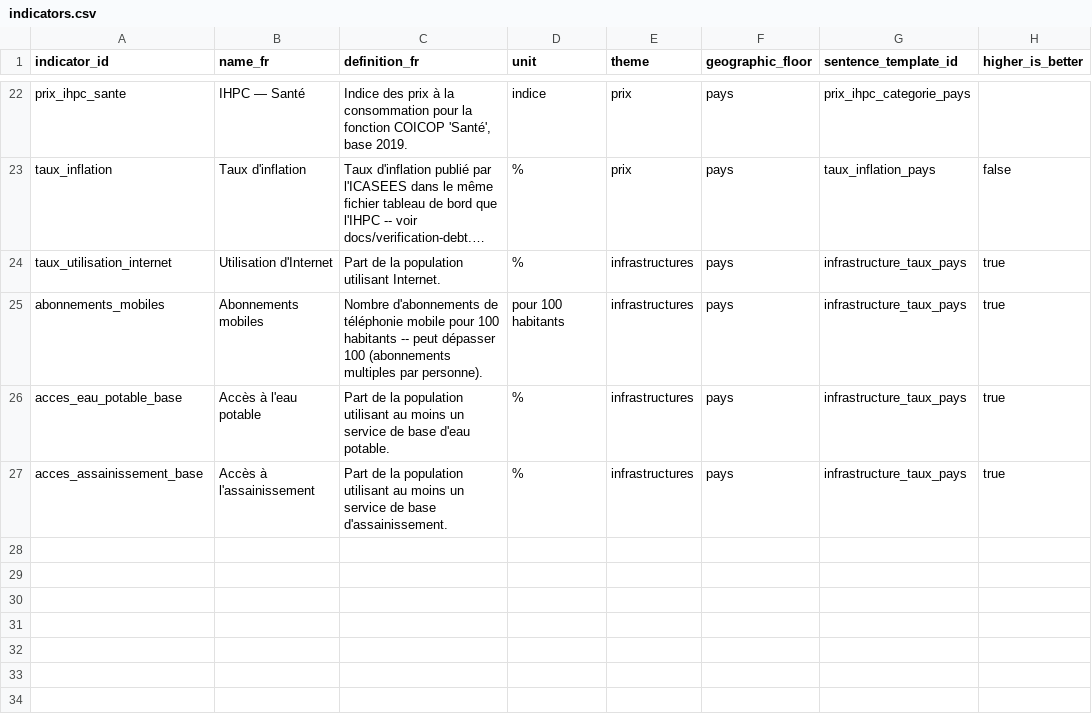
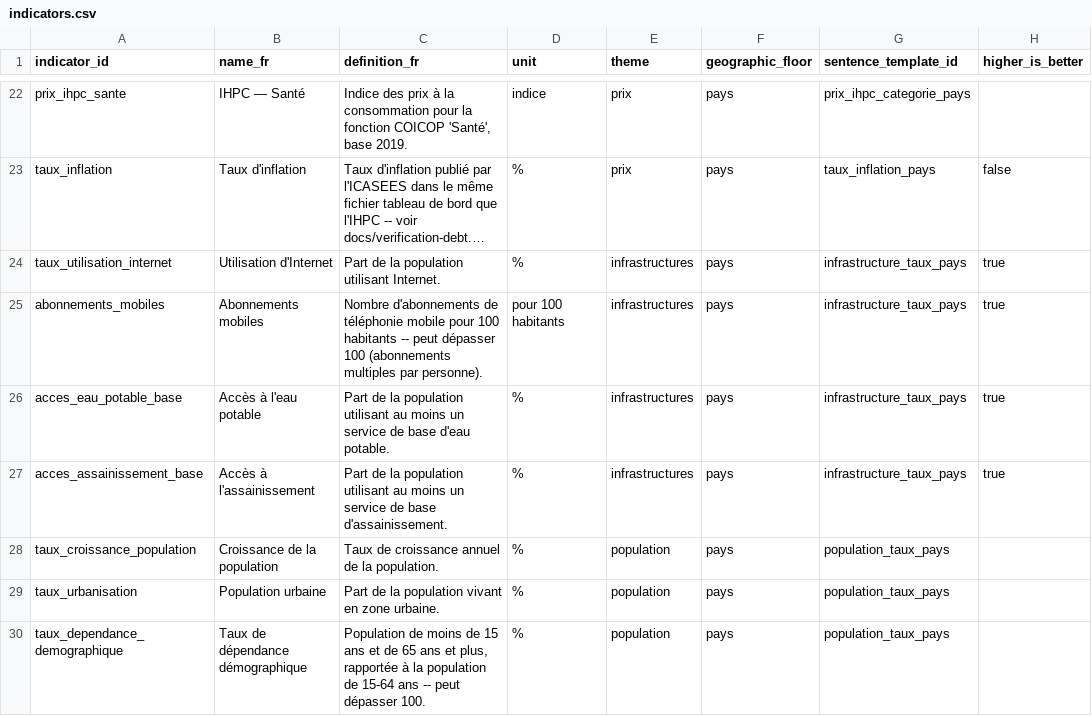
Before and after one commit to jpzolabe/car-data-atlas, a CSV file: data/indicators.csv, drawn as a sheet; only a part is shown, gaps mark what is left out; long unchanged cells end in ….

Commit message:
feat: widen population theme from 1 to 4 indicators
Completes the pass started with prix and infrastructures -- all four
existing theme pages now meet Phase 3's "at least two indicators"
done-condition (education 15, prix 5, infrastructures 5, population
4 -- 29 indicators total).

Added 3 World Bank indicators: population growth rate, urban
population %, age dependency ratio, all confirmed live with genuinely
current (through 2025) CAF data before adding. population_totale's
national multi-source disclosure (RGPH-4 census vs. World Bank
estimate) stays the headline; the 3 new ones are additive "Autres
indicateurs" cards below the prefecture breakdown.

The mini sparklines here use a non-zero-based y-axis (unlike prix/
infrastructures) since these series move within a narrow band around
a nonzero baseline -- a zero-based axis would flatten them to
near-invisible.

```diff
--- a/data/indicators.csv
+++ b/data/indicators.csv
@@ -27 +27,4 @@ acces_eau_potable_base,Accès à l'eau potable,Part de la population utilisant a
 acces_assainissement_base,Accès à l'assainissement,Part de la population utilisant au moins un service de base d'assainissement.,%,infrastructures,pays,infrastructure_taux_pays,true
+taux_croissance_population,Croissance de la population,Taux de croissance annuel de la population.,%,population,pays,population_taux_pays,
+taux_urbanisation,Population urbaine,Part de la population vivant en zone urbaine.,%,population,pays,population_taux_pays,
+taux_dependance_demographique,Taux de dépendance démographique,"Population de moins de 15 ans et de 65 ans et plus, rapportée à la population de 15-64 ans -- peut dépasser 100.",%,population,pays,population_taux_pays,
```
Also changed, not shown: data/sources.csv, 9 other files.
